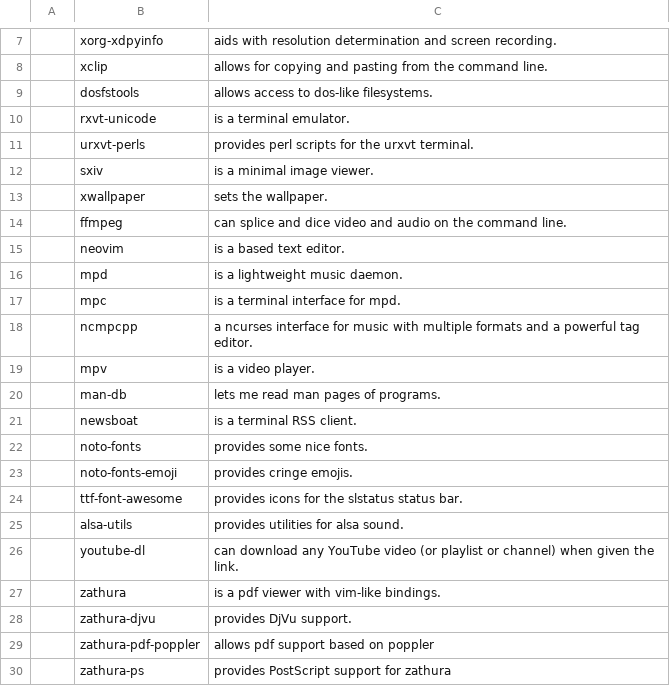
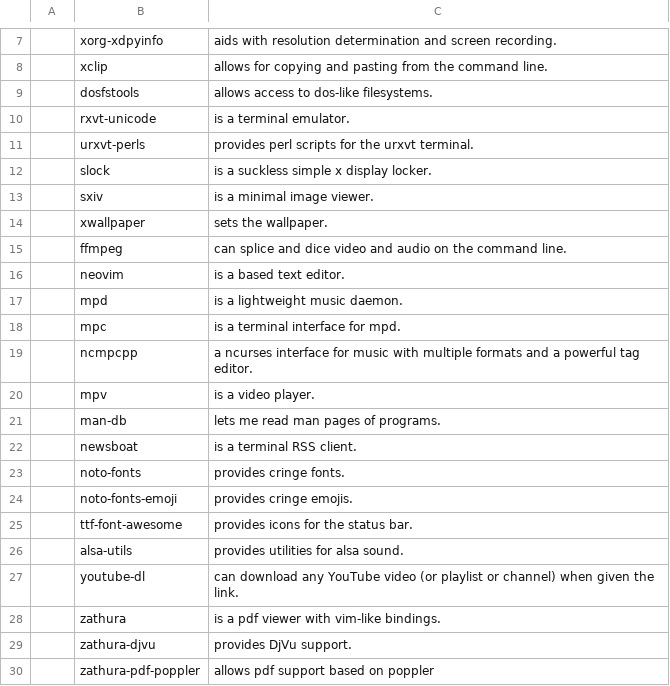
Before and after one commit to nkostin4/deploy-artix, a CSV file: progs.csv, drawn as a sheet; only a part is shown, gaps mark what is left out; the shorter side is filled out with more unchanged rows.

Commit message:
minor changes

```diff
--- a/progs.csv
+++ b/progs.csv
@@ -11,2 +11,3 @@
 ,urxvt-perls,"provides perl scripts for the urxvt terminal."
+,slock,"is a suckless simple x display locker."
 ,sxiv,"is a minimal image viewer."
@@ -21,5 +22,5 @@
 ,newsboat,"is a terminal RSS client."
-,noto-fonts,"provides some nice fonts."
+,noto-fonts,"provides cringe fonts."
 ,noto-fonts-emoji,"provides cringe emojis."
-,ttf-font-awesome,"provides icons for the slstatus status bar."
+,ttf-font-awesome,"provides icons for the status bar."
 ,alsa-utils,"provides utilities for alsa sound."
```
